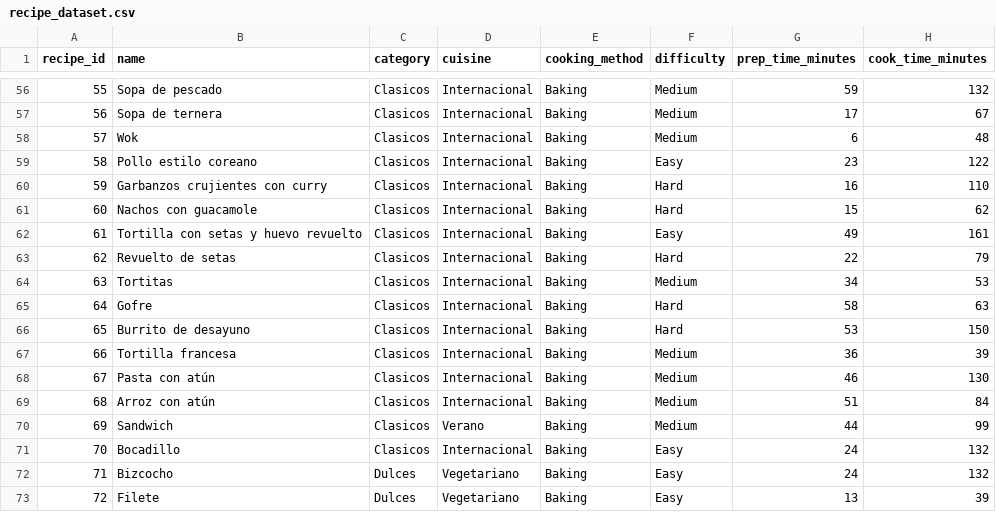
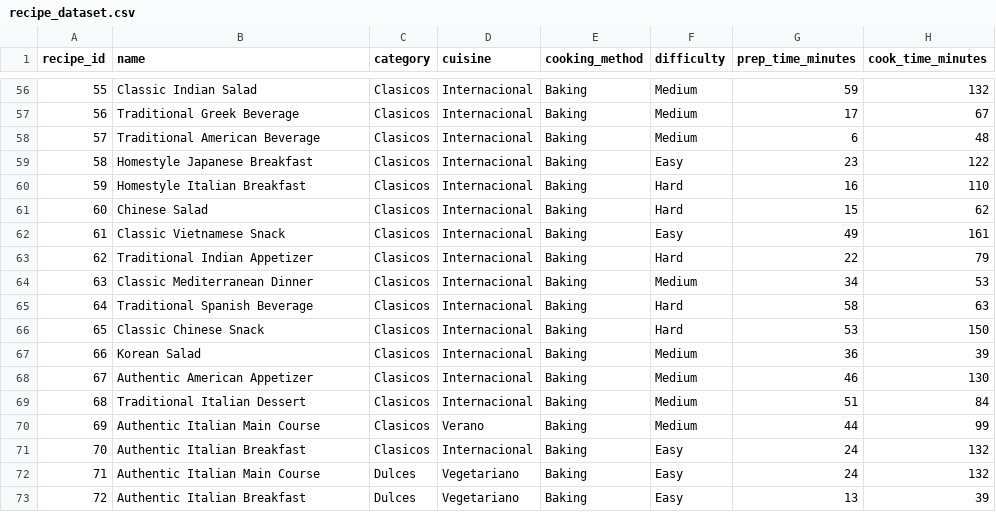
Before and after one commit to dcb24/App, a CSV file: recipe_dataset.csv, drawn as a sheet; only a part is shown, gaps mark what is left out; the diff covers the shown part only; the diff names each change by its address in the sheet, - before the commit and + after, or states it on an @@ line.

```diff
--- a/recipe_dataset.csv
+++ b/recipe_dataset.csv
-B56 (name): Sopa de pescado
+B56 (name): Classic Indian Salad
-B57 (name): Sopa de ternera
+B57 (name): Traditional Greek Beverage
-B58 (name): Wok
+B58 (name): Traditional American Beverage
-B59 (name): Pollo estilo coreano
+B59 (name): Homestyle Japanese Breakfast
-B60 (name): Garbanzos crujientes con curry
+B60 (name): Homestyle Italian Breakfast
-B61 (name): Nachos con guacamole
+B61 (name): Chinese Salad
-B62 (name): Tortilla con setas y huevo revuelto
+B62 (name): Classic Vietnamese Snack
-B63 (name): Revuelto de setas
+B63 (name): Traditional Indian Appetizer
-B64 (name): Tortitas
+B64 (name): Classic Mediterranean Dinner
-B65 (name): Gofre
+B65 (name): Traditional Spanish Beverage
-B66 (name): Burrito de desayuno
+B66 (name): Classic Chinese Snack
-B67 (name): Tortilla francesa
+B67 (name): Korean Salad
-B68 (name): Pasta con atún
+B68 (name): Authentic American Appetizer
-B69 (name): Arroz con atún
+B69 (name): Traditional Italian Dessert
-B70 (name): Sandwich
+B70 (name): Authentic Italian Main Course
-B71 (name): Bocadillo
+B71 (name): Authentic Italian Breakfast
-B72 (name): Bizcocho
+B72 (name): Authentic Italian Main Course
-B73 (name): Filete
+B73 (name): Authentic Italian Breakfast
```
Also changed, not shown: 54 edited cells elsewhere in this file, 2 other files.
